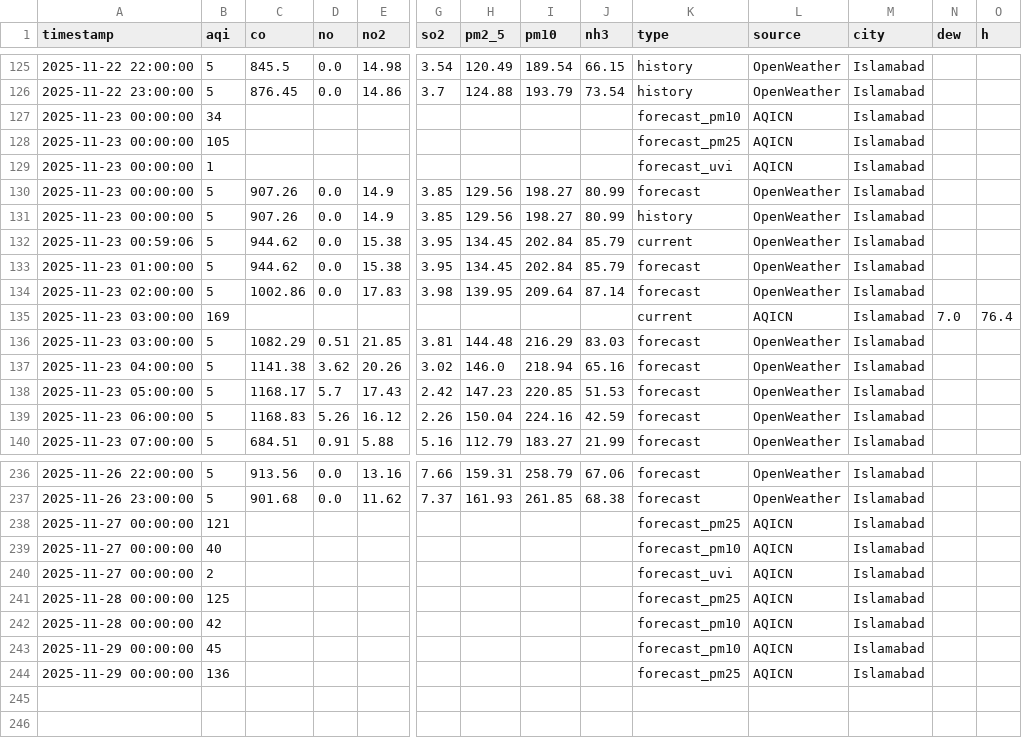
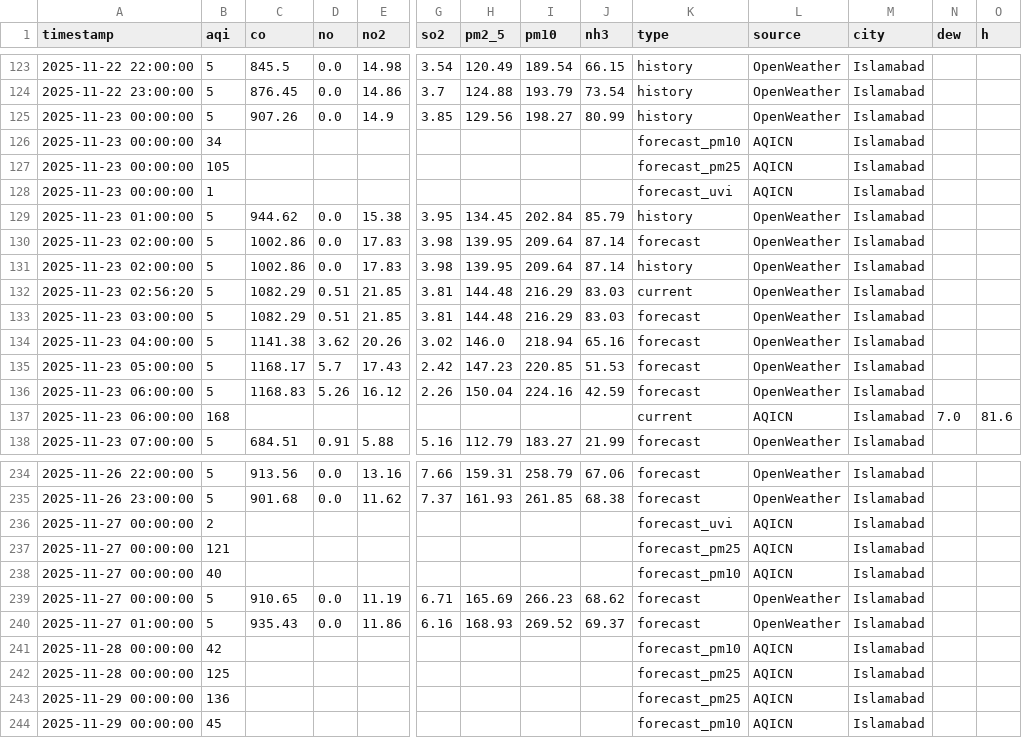
Before and after one commit to Javeria-Motiwala/AQI, a CSV file: data/islamabad_combined_aqi.csv, drawn as a sheet; only a part is shown, gaps mark what is left out; removed rows and columns are numbered as before the commit, all else as after; rows hold the shown columns only; the diff covers the shown part only; the diff names each change by its address in the sheet, - before the commit and + after, or states it on an @@ line.

```diff
--- a/data/islamabad_combined_aqi.csv
+++ b/data/islamabad_combined_aqi.csv
@@ row 131 moved to row 125: 2025-11-23 00:00:00 @@
-row 130: 2025-11-23 00:00:00 | 5 | 907.26 | 0.0 | 14.9 | 3.85 | 129.56 | 198.27 | 80.99 | forecast | OpenWeather | Islamabad
-row 132: 2025-11-23 00:59:06 | 5 | 944.62 | 0.0 | 15.38 | 3.95 | 134.45 | 202.84 | 85.79 | current | OpenWeather | Islamabad
-K129 (type): forecast
+K129 (type): history
-row 135: 2025-11-23 03:00:00 | 169 |  |  |  |  |  |  |  | current | AQICN | Islamabad | 7.0 | 76.4
+row 131: 2025-11-23 02:00:00 | 5 | 1002.86 | 0.0 | 17.83 | 3.98 | 139.95 | 209.64 | 87.14 | history | OpenWeather | Islamabad
+row 132: 2025-11-23 02:56:20 | 5 | 1082.29 | 0.51 | 21.85 | 3.81 | 144.48 | 216.29 | 83.03 | current | OpenWeather | Islamabad
+row 137: 2025-11-23 06:00:00 | 168 |  |  |  |  |  |  |  | current | AQICN | Islamabad | 7.0 | 81.6
@@ row 240 moved to row 236: 2025-11-27 00:00:00 @@
+row 239: 2025-11-27 00:00:00 | 5 | 910.65 | 0.0 | 11.19 | 6.71 | 165.69 | 266.23 | 68.62 | forecast | OpenWeather | Islamabad
+row 240: 2025-11-27 01:00:00 | 5 | 935.43 | 0.0 | 11.86 | 6.16 | 168.93 | 269.52 | 69.37 | forecast | OpenWeather | Islamabad
@@ row 242 moved to row 241: 2025-11-28 00:00:00 @@
@@ row 244 moved to row 243: 2025-11-29 00:00:00 @@
```
Also changed, not shown: 2 removed rows and 3 moved rows elsewhere in this file, data/karachi_combined_aqi.csv, data/lahore_combined_aqi.csv, 1 other file.
